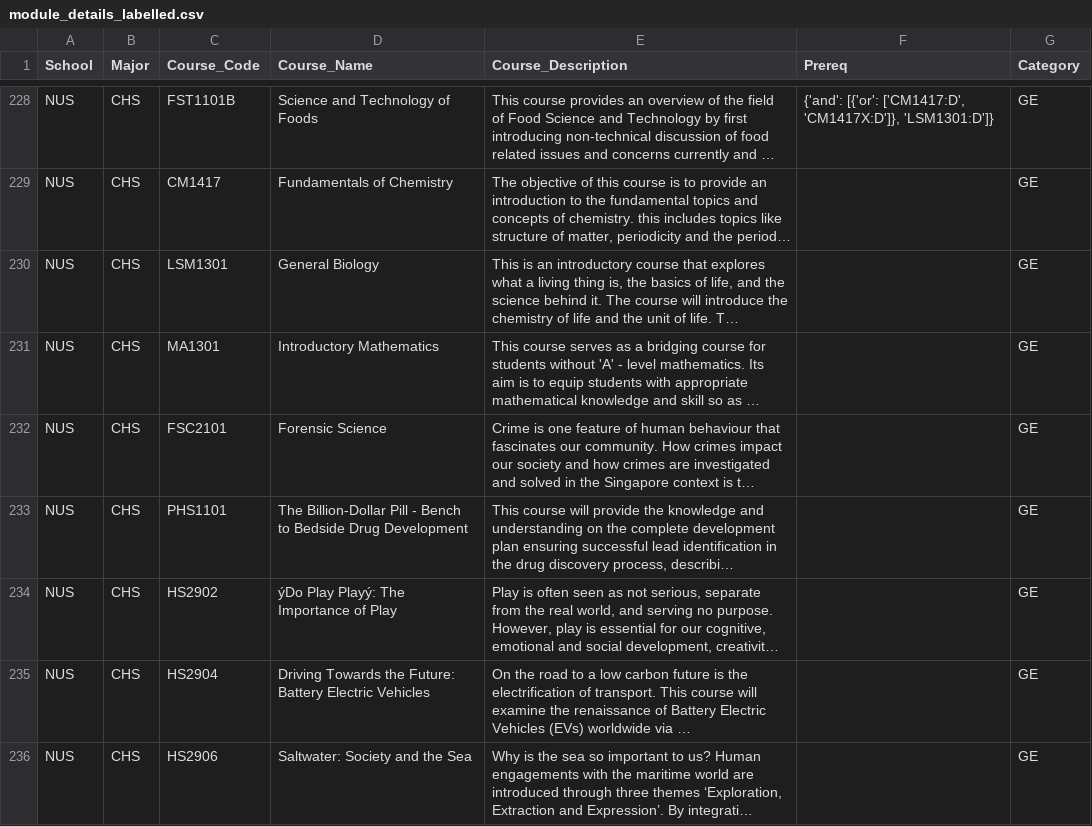
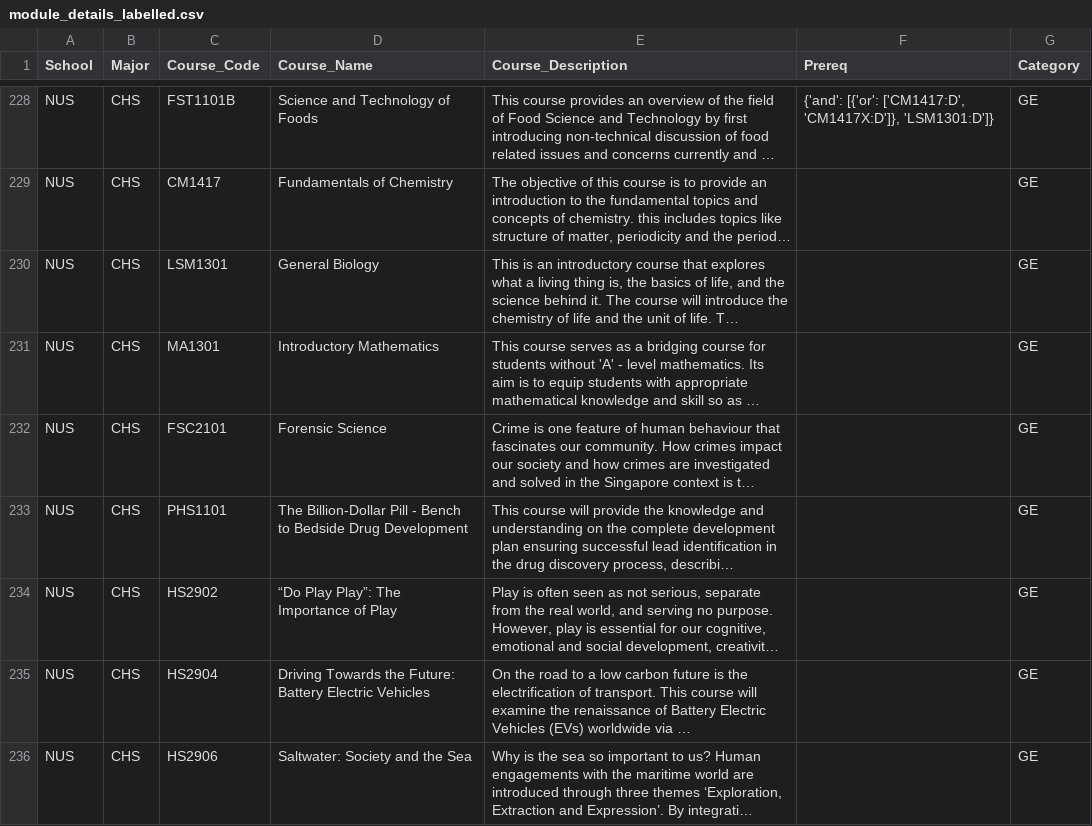
Before and after one commit to chiralcentre/dsa3101-2310-18-data-science, a CSV file: backend/Scraping/data/module_details_labelled.csv, drawn as a sheet; only a part is shown, gaps mark what is left out; long unchanged cells end in …; the diff covers the shown part only; the diff names each change by its address in the sheet, - before the commit and + after, or states it on an @@ line.

Commit message:
Update module_details_labelled.csv

```diff
--- a/backend/Scraping/data/module_details_labelled.csv
+++ b/backend/Scraping/data/module_details_labelled.csv
-D234 (Course_Name): ýDo Play Playý: The Importance of Play
+D234 (Course_Name): “Do Play Play”: The Importance of Play
```
Also changed, not shown: 1 added row elsewhere in this file.
